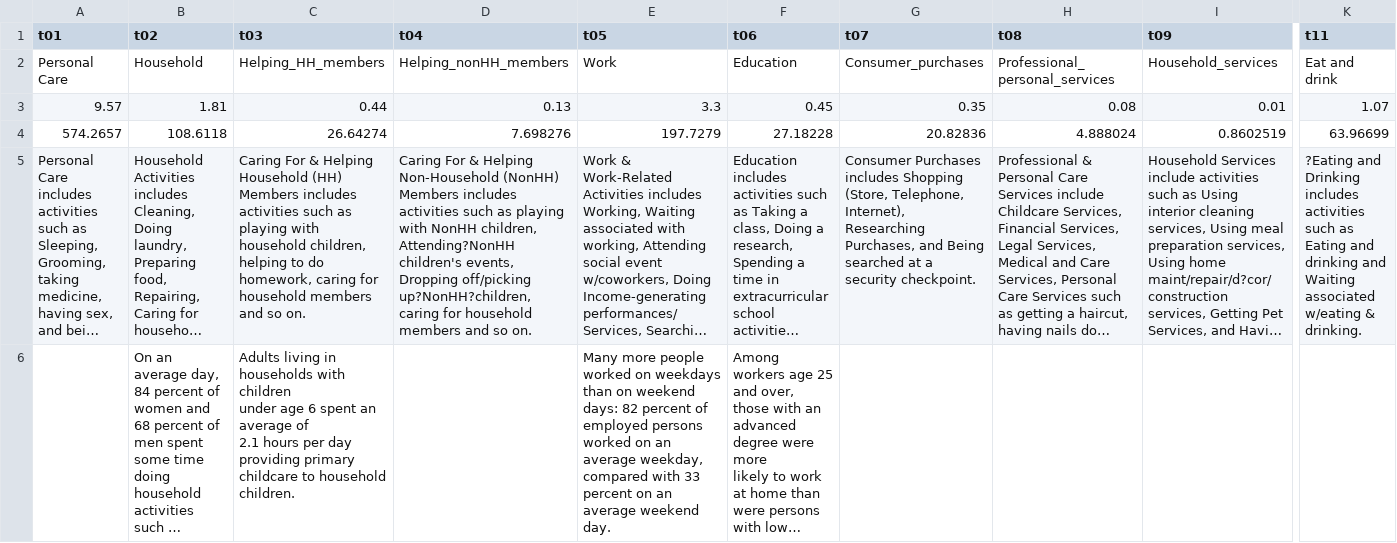
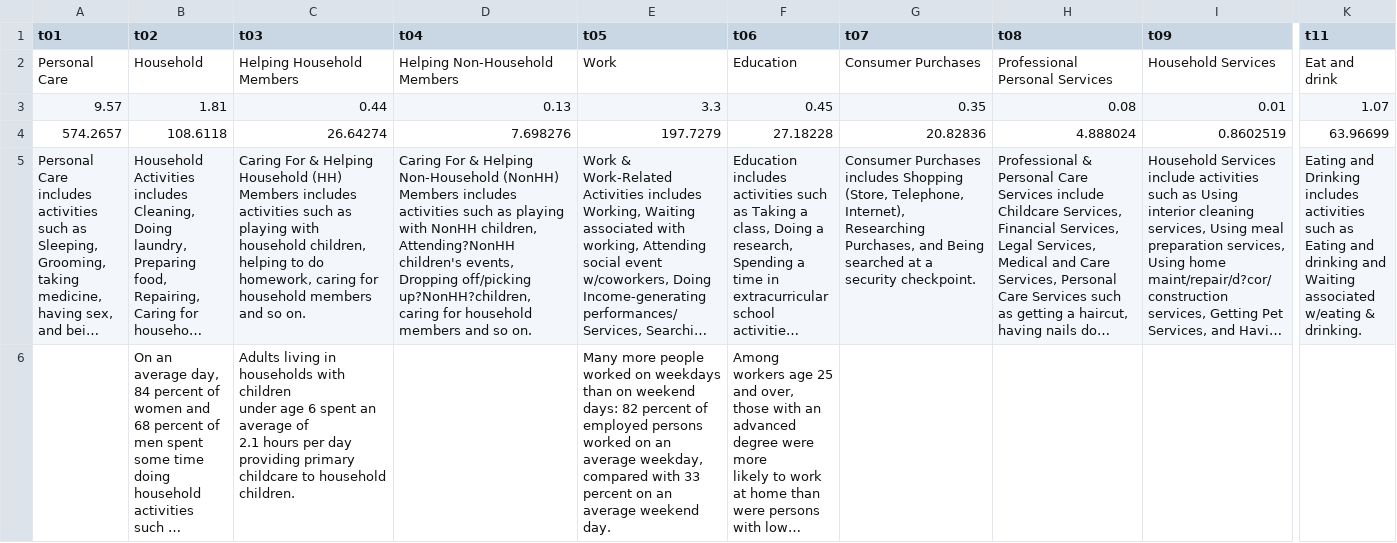
Before and after one commit to emizhu/CS171-Final, a CSV file: data/atussum_0317_two_digits_cat.csv, drawn as a sheet; only a part is shown, gaps mark what is left out; long unchanged cells end in …; the diff names each change by its address in the sheet, - before the commit and + after, or states it on an @@ line.

Commit message:
updated labels in atussum_0317_two_digits_cat.csv

```diff
--- a/data/atussum_0317_two_digits_cat.csv
+++ b/data/atussum_0317_two_digits_cat.csv
-C2 (t03): Helping_HH_members
+C2 (t03): Helping Household Members
-D2 (t04): Helping_nonHH_members
+D2 (t04): Helping Non-Household Members
-G2 (t07): Consumer_purchases
+G2 (t07): Consumer Purchases
-H2 (t08): Professional_personal_services
+H2 (t08): Professional Personal Services
-I2 (t09): Household_services
+I2 (t09): Household Services
-K5 (t11): ?Eating and Drinking…
+K5 (t11): Eating and Drinking…
```
Also changed, not shown: 14 other files.
